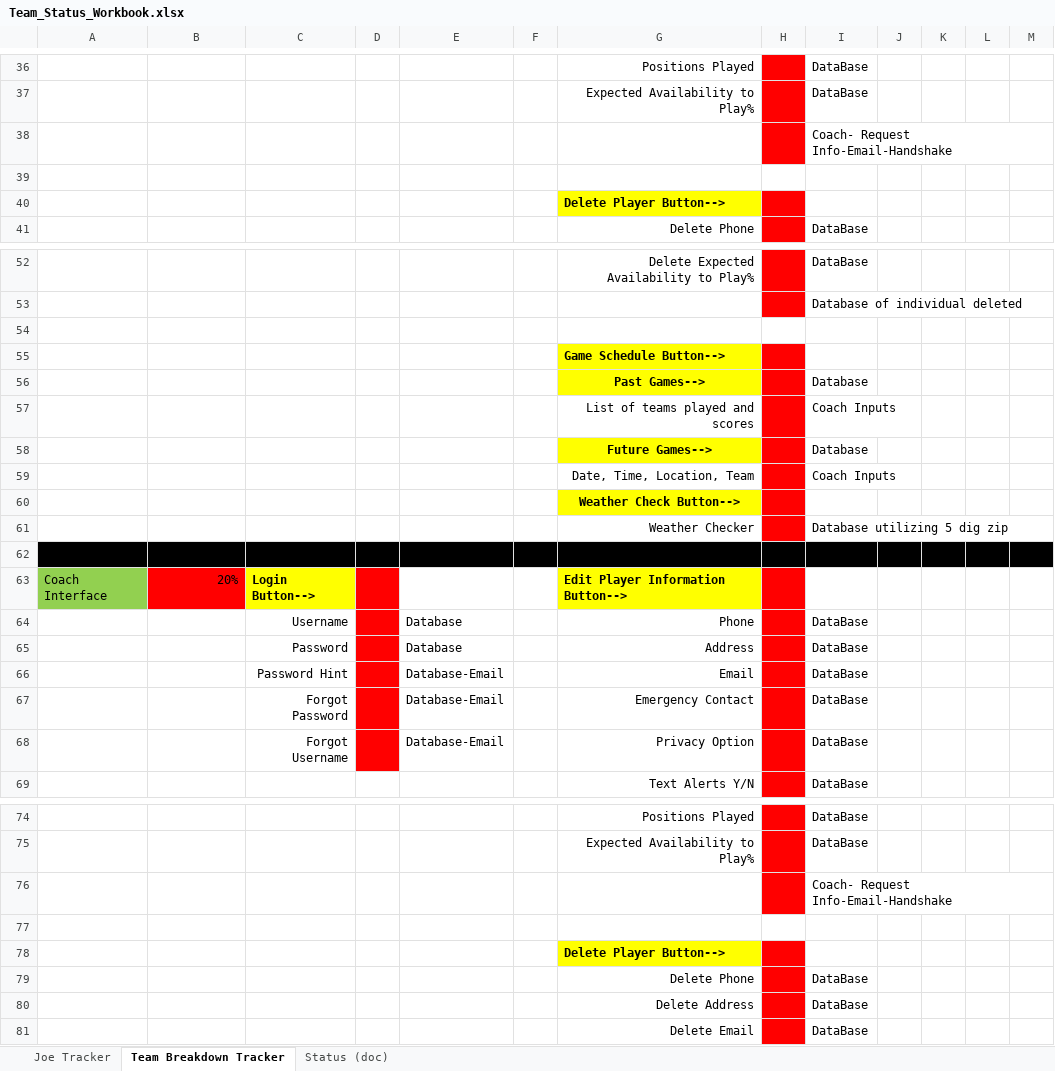
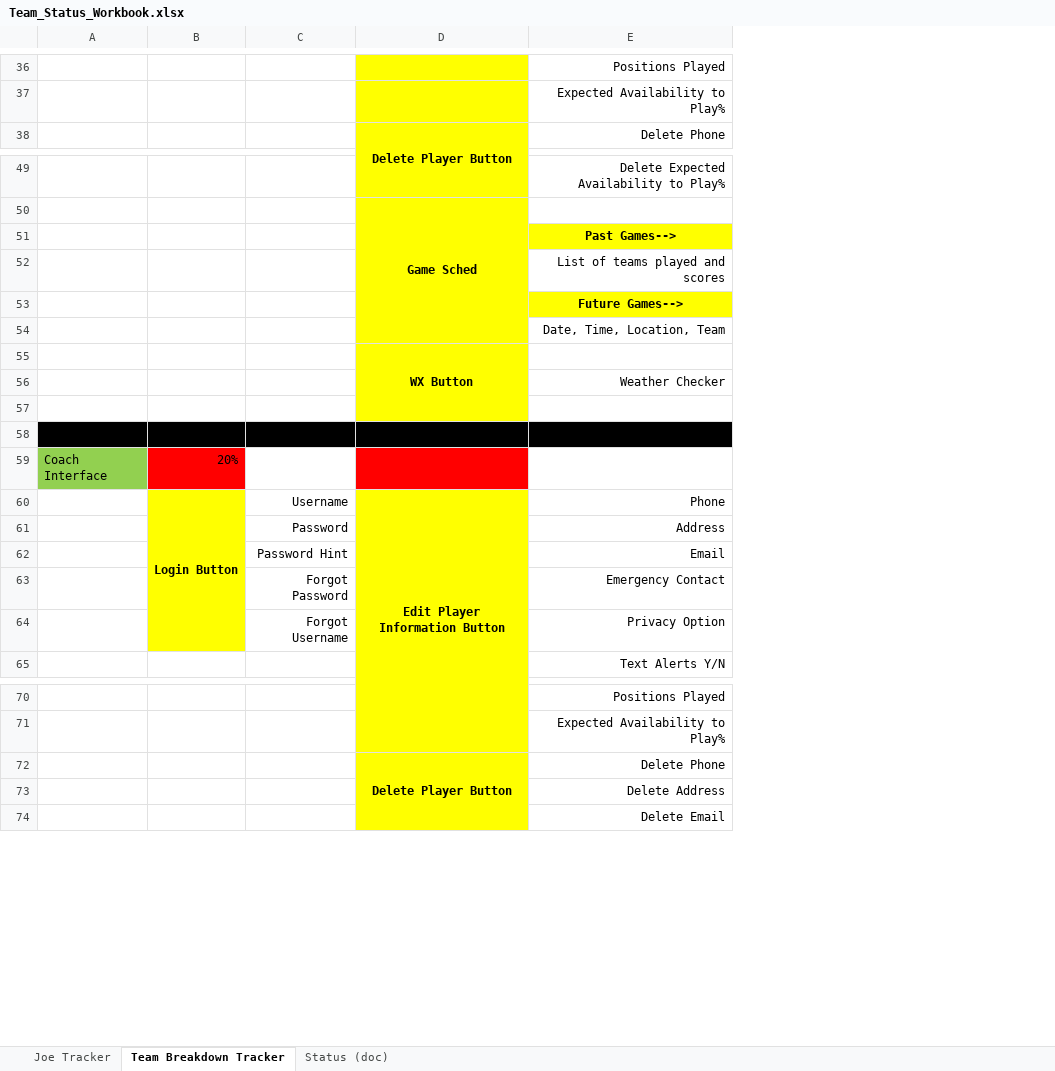
Before and after one commit to teamsocl/teamsocl, an Excel workbook: Team Status/Team_Status_Workbook.xlsx, sheet Team Breakdown Tracker, drawn as a sheet; only a part is shown, gaps mark what is left out; values as stored, in another font and other column widths than the file's, no borders; removed rows and columns are numbered as before the commit, all else as after; the diff covers the shown part only; the diff names each change by its address in the sheet, - before the commit and + after, or states it on an @@ line.

```diff
--- a/Team Status/Team_Status_Workbook.xlsx (sheet Team Breakdown Tracker)
+++ b/Team Status/Team_Status_Workbook.xlsx (sheet Team Breakdown Tracker)
-column D, empty
-column E, rows 64-68: Database | Database | Database-Email | Database-Email | Database-Email
-column F, empty
+column D, row 38: Delete Player Button; rows 50-55: Game Sched |  |  |  |  | WX Button; row 60: Edit Player Information Button; row 72: Delete Player Button
-column H, empty
-column I, rows 36-37: DataBase | DataBase; row 41: DataBase; rows 52-53: DataBase | Database of individual deleted; rows 56-69: Database | Coach Inputs | Database | Coach Inputs |  | Database utilizing 5 dig zip |  |  | DataBase | DataBase | DataBase | DataBase | DataBase | DataBase; rows 74-75: DataBase | DataBase; rows 79-81: all DataBase
-column J, empty
-column K, empty
-column L, empty
-column M, empty
-row 38:  |  |  |  |  |  |  |  | Coach- Request Info-Email-Handshake
-row 39: (empty)
-row 40:  |  |  |  |  |  | Delete Player Button-->
-row 54: (empty)
-row 55:  |  |  |  |  |  | Game Schedule Button-->
-E55: Weather Check Button-->
+E55: (empty)
-E55 fill: #FFFF00
+E55 fill: none
-A57:C57 fill: #000000
+A57:C57 fill: none
-E57 fill: #000000
+E57 fill: none
+row 58: (empty)
-C59: Login Button-->
+C59: (empty)
-C59 fill: #FFFF00
+C59 fill: none
-E59: Edit Player Information Button-->
+E59: (empty)
-E59 fill: #FFFF00
+E59 fill: none
-B60: (empty)
+B60: Login Button
-B60:B64 fill: none
+B60:B64 fill: #FFFF00
+B60:B64 merged
-row 76:  |  |  |  |  |  |  |  | Coach- Request Info-Email-Handshake
-row 77: (empty)
-row 78:  |  |  |  |  |  | Delete Player Button-->
```
Also changed, not shown: 3 added rows, 6 removed rows, 4 edited cells, cell formats and merged cells elsewhere in this sheet, sheet Joe Tracker, charts or pictures, 4 other files.
